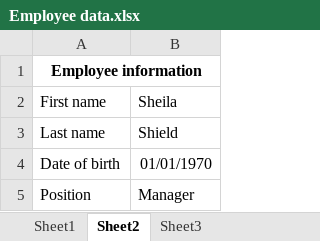
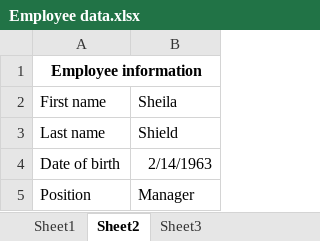
Before and after one commit to raivolink/example-create-emails-from-excel, an Excel workbook: devdata/Employee data.xlsx, sheet Sheet2, drawn as a sheet; values as stored, in another font and other column widths than the file's, no borders; the diff names each change by its address in the sheet, - before the commit and + after, or states it on an @@ line.

```diff
--- a/devdata/Employee data.xlsx (sheet Sheet2)
+++ b/devdata/Employee data.xlsx (sheet Sheet2)
-B4: 01/01/1970
+B4: 2/14/1963
```
Also changed, not shown: sheet Sheet3, sheet Sheet1, 4 other files.
